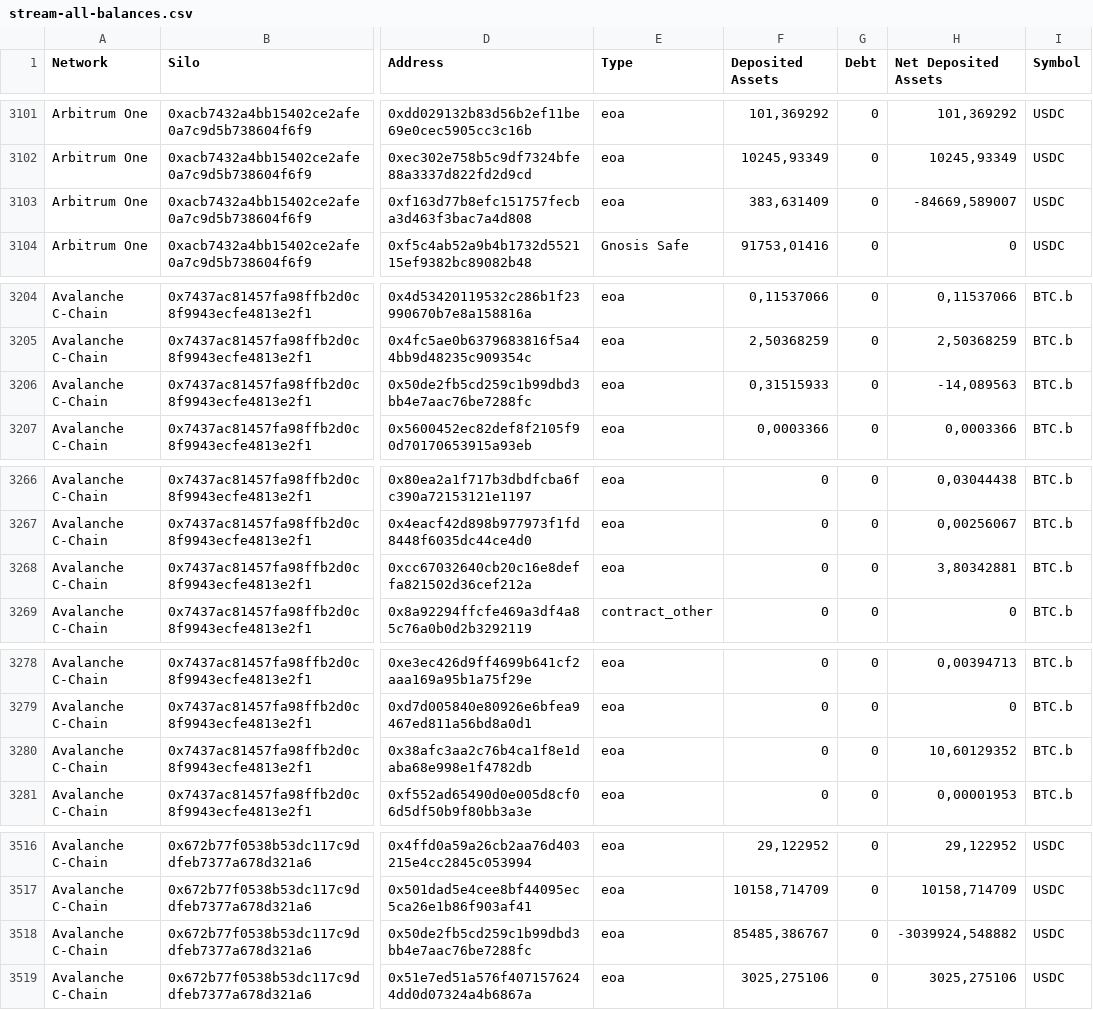
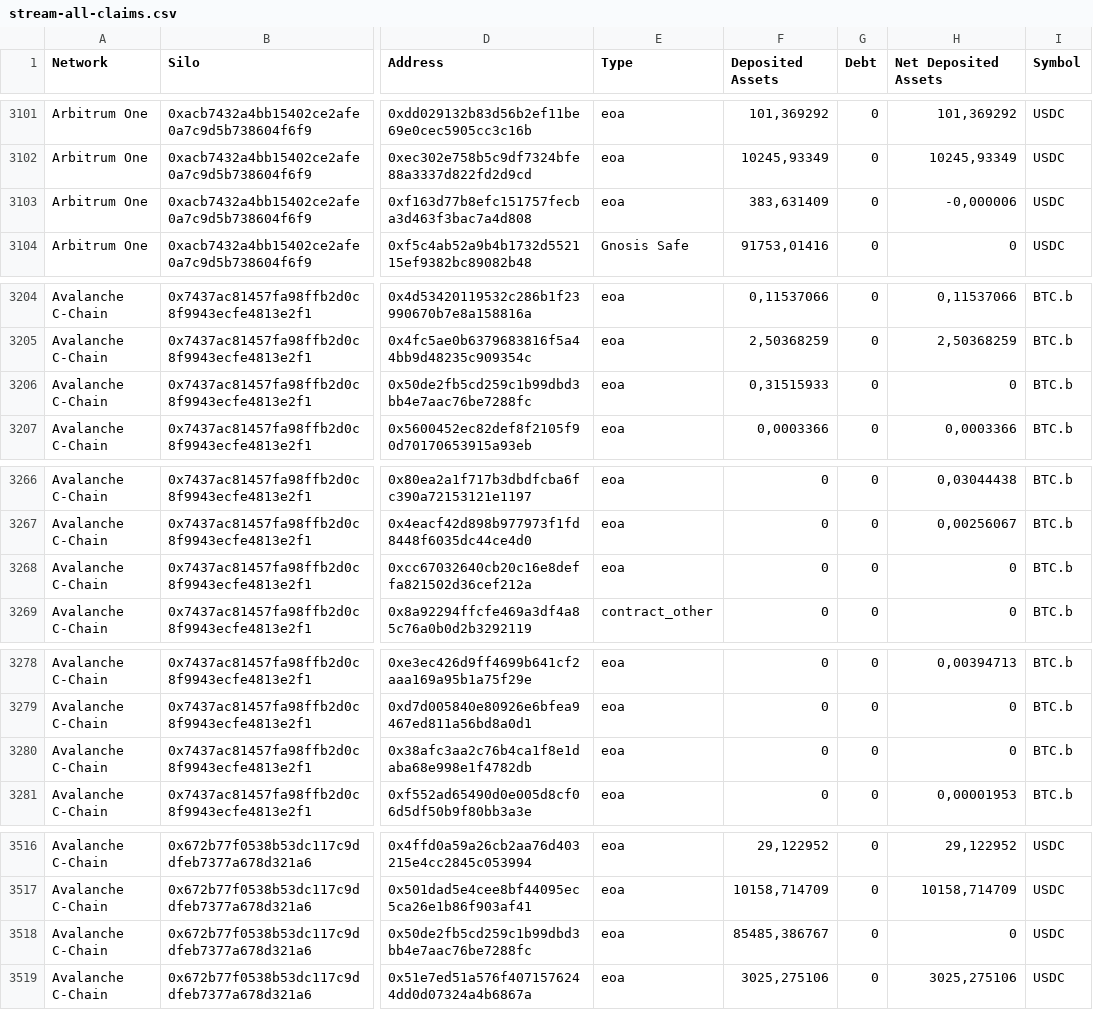
Before and after one commit to silo-finance/lenders-snapshot, a CSV file: csv/stream-all-claims.csv (was csv/stream-all-balances.csv), drawn as a sheet; only a part is shown, gaps mark what is left out; the diff covers the shown part only; the diff names each change by its address in the sheet, - before the commit and + after, or states it on an @@ line.

```diff
--- a/csv/stream-all-balances.csv
+++ b/csv/stream-all-claims.csv
-H3103 (Net Deposited Assets): -84669,589007
+H3103 (Net Deposited Assets): -0,000006
-H3206 (Net Deposited Assets): -14,089563
+H3206 (Net Deposited Assets): 0
-H3268 (Net Deposited Assets): 3,80342881
+H3268 (Net Deposited Assets): 0
-H3280 (Net Deposited Assets): 10,60129352
+H3280 (Net Deposited Assets): 0
-H3518 (Net Deposited Assets): -3039924,548882
+H3518 (Net Deposited Assets): 0
```
Also changed, not shown: 10 edited cells elsewhere in this file, 3 other files.
